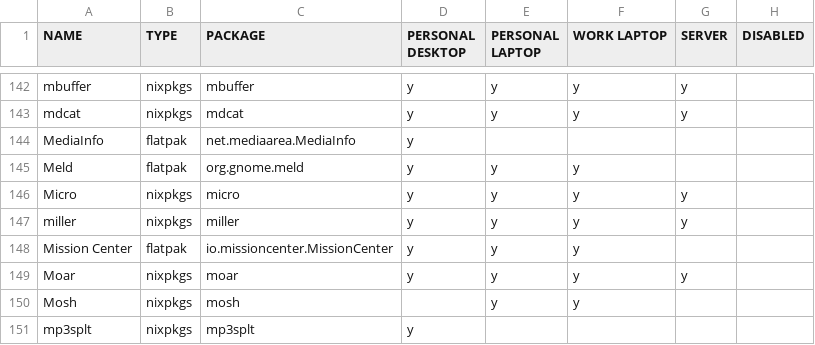
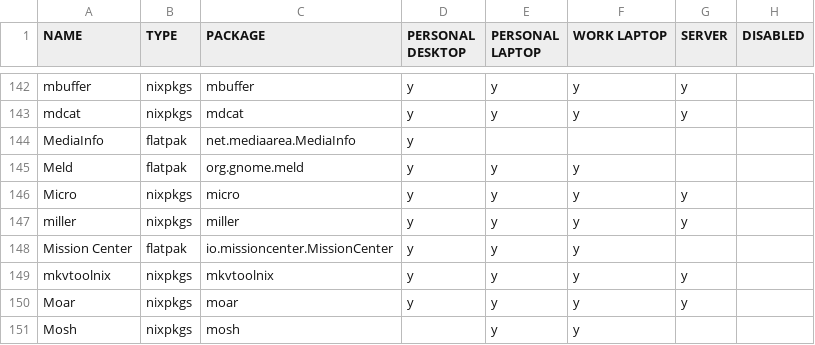
Before and after one commit to rvenutolo/packages, a CSV file: universal.csv, drawn as a sheet; only a part is shown, gaps mark what is left out; the shorter side is filled out with more unchanged rows; the diff names each change by its address in the sheet, - before the commit and + after, or states it on an @@ line.

Commit message:
add mkvtoolnix

```diff
--- a/universal.csv
+++ b/universal.csv
+row 149: mkvtoolnix | nixpkgs | mkvtoolnix | y | y | y | y
```
